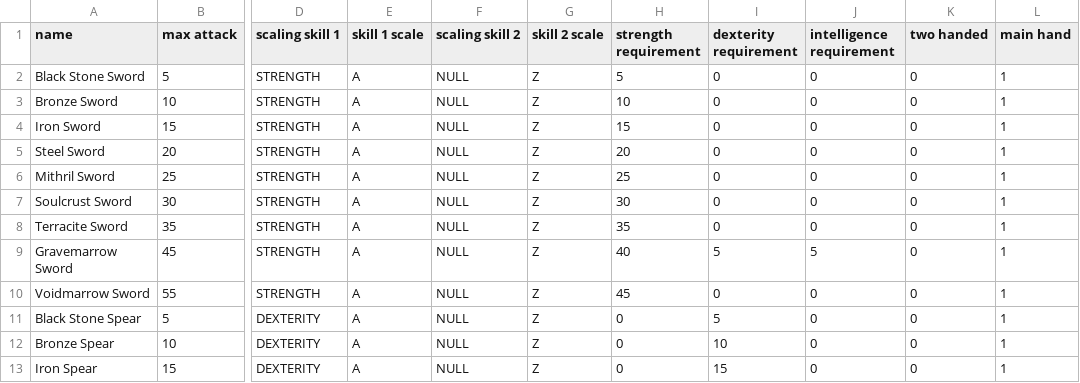
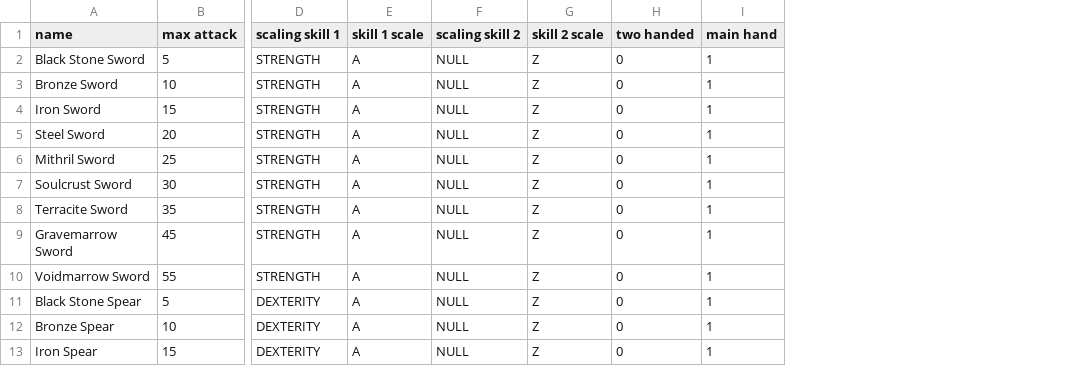
Before and after one commit to MarkSlayer456/CopyKnights, a CSV file: src/data/weapons/weapons.csv, drawn as a sheet; only a part is shown, gaps mark what is left out; the diff names each change by its address in the sheet, - before the commit and + after, or states it on an @@ line.

Commit message:
removed requirments from weapons, fixed room_templates only having cave biome

```diff
--- a/src/data/weapons/weapons.csv
+++ b/src/data/weapons/weapons.csv
-column H (strength requirement), rows 2-13: 5 | 10 | 15 | 20 | 25 | 30 | 35 | 40 | 45 | 0 | 0 | 0
-column I (dexterity requirement), rows 2-13: 0 | 0 | 0 | 0 | 0 | 0 | 0 | 5 | 0 | 5 | 10 | 15
-column J (intelligence requirement), rows 2-13: 0 | 0 | 0 | 0 | 0 | 0 | 0 | 5 | 0 | 0 | 0 | 0
```
Also changed, not shown: 5 other files.
